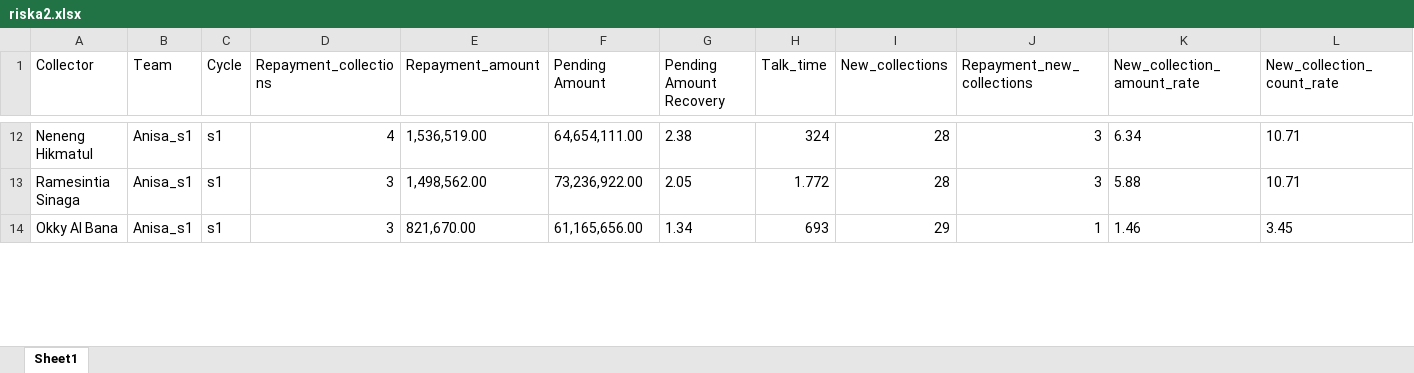
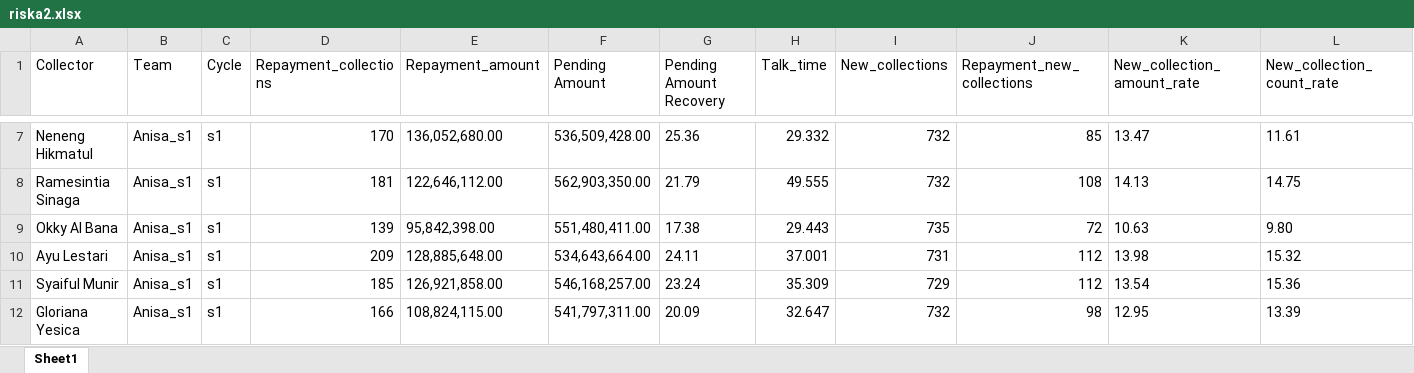
Before and after one commit to hansyahm99/report_s1, an Excel workbook: riska2.xlsx, sheet Sheet1, drawn as a sheet; only a part is shown, gaps mark what is left out; values as stored, in another font and other column widths than the file's, no borders; addresses are those after the commit; the diff covers the shown part only; the diff names each change by its address in the sheet, - before the commit and + after, or states it on an @@ line.

Commit message:
Add files via upload

```diff
--- a/riska2.xlsx (sheet Sheet1)
+++ b/riska2.xlsx (sheet Sheet1)
-D7 (Repayment_collections): 4
+D7 (Repayment_collections): 170
-E7 (Repayment_amount): 1,536,519.00
+E7 (Repayment_amount): 136,052,680.00
-F7 (Pending Amount): 64,654,111.00
+F7 (Pending Amount): 536,509,428.00
-G7 (Pending Amount Recovery): 2.38
+G7 (Pending Amount Recovery): 25.36
-H7 (Talk_time): 324
+H7 (Talk_time): 29.332
-I7:I8 (New_collections): 28
+I7:I8 (New_collections): 732
-J7 (Repayment_new_collections): 3
+J7 (Repayment_new_collections): 85
-K7 (New_collection_amount_rate): 6.34
+K7 (New_collection_amount_rate): 13.47
-L7 (New_collection_count_rate): 10.71
+L7 (New_collection_count_rate): 11.61
-D8 (Repayment_collections): 3
+D8 (Repayment_collections): 181
-E8 (Repayment_amount): 1,498,562.00
+E8 (Repayment_amount): 122,646,112.00
-F8 (Pending Amount): 73,236,922.00
+F8 (Pending Amount): 562,903,350.00
-G8 (Pending Amount Recovery): 2.05
+G8 (Pending Amount Recovery): 21.79
-H8 (Talk_time): 1.772
+H8 (Talk_time): 49.555
-J8 (Repayment_new_collections): 3
+J8 (Repayment_new_collections): 108
-K8 (New_collection_amount_rate): 5.88
+K8 (New_collection_amount_rate): 14.13
-L8 (New_collection_count_rate): 10.71
+L8 (New_collection_count_rate): 14.75
-D9 (Repayment_collections): 3
+D9 (Repayment_collections): 139
-E9 (Repayment_amount): 821,670.00
+E9 (Repayment_amount): 95,842,398.00
-F9 (Pending Amount): 61,165,656.00
+F9 (Pending Amount): 551,480,411.00
-G9 (Pending Amount Recovery): 1.34
+G9 (Pending Amount Recovery): 17.38
-H9 (Talk_time): 693
+H9 (Talk_time): 29.443
-I9 (New_collections): 29
+I9 (New_collections): 735
-J9 (Repayment_new_collections): 1
+J9 (Repayment_new_collections): 72
-K9 (New_collection_amount_rate): 1.46
+K9 (New_collection_amount_rate): 10.63
-L9 (New_collection_count_rate): 3.45
+L9 (New_collection_count_rate): 9.80
+row 10: Ayu Lestari | Anisa_s1 | s1 | 209 | 128,885,648.00 | 534,643,664.00 | 24.11 | 37.001 | 731 | 112 | 13.98 | 15.32
+row 11: Syaiful Munir | Anisa_s1 | s1 | 185 | 126,921,858.00 | 546,168,257.00 | 23.24 | 35.309 | 729 | 112 | 13.54 | 15.36
+row 12: Gloriana Yesica | Anisa_s1 | s1 | 166 | 108,824,115.00 | 541,797,311.00 | 20.09 | 32.647 | 732 | 98 | 12.95 | 13.39
```
Also changed, not shown: 5 added rows, 8 removed rows and 27 edited cells elsewhere in this sheet.
